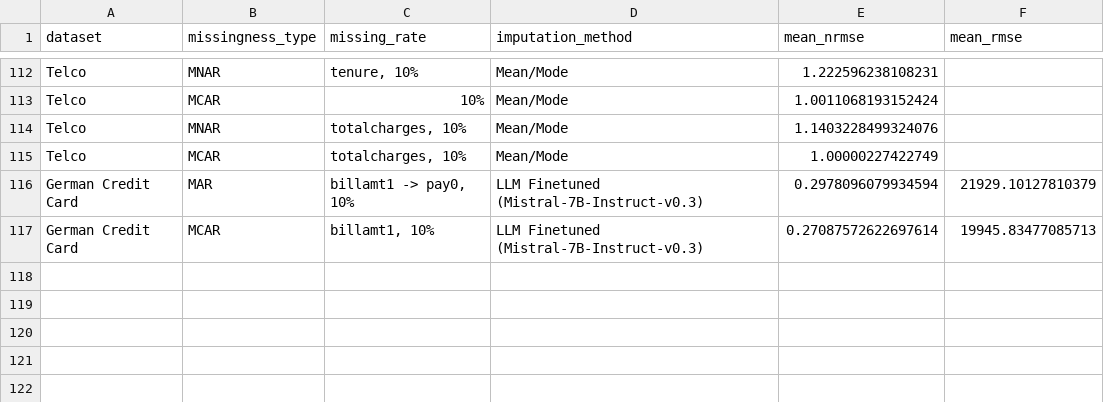
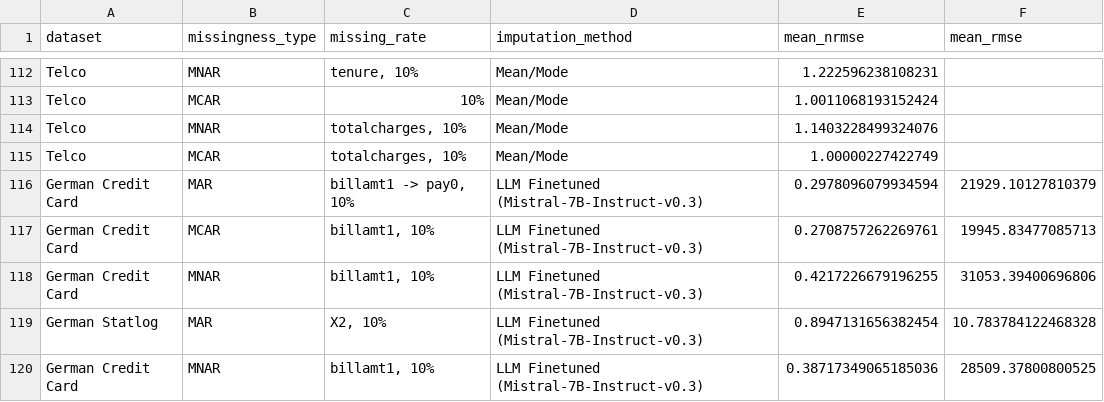
Before and after one commit to jana-wue/masterthesis, a CSV file: data/results/imputation_results_nrsme.csv, drawn as a sheet; only a part is shown, gaps mark what is left out.

Commit message:
Added results

```diff
--- a/data/results/imputation_results_nrsme.csv
+++ b/data/results/imputation_results_nrsme.csv
@@ -116,2 +116,5 @@ Telco,MCAR,"totalcharges, 10%",Mean/Mode,1.00000227422749,
 German Credit Card,MAR,"billamt1 -> pay0, 10%",LLM Finetuned (Mistral-7B-Instruct-v0.3),0.2978096079934594,21929.10127810379
-German Credit Card,MCAR,"billamt1, 10%",LLM Finetuned (Mistral-7B-Instruct-v0.3),0.27087572622697614,19945.83477085713
+German Credit Card,MCAR,"billamt1, 10%",LLM Finetuned (Mistral-7B-Instruct-v0.3),0.2708757262269761,19945.83477085713
+German Credit Card,MNAR,"billamt1, 10%",LLM Finetuned (Mistral-7B-Instruct-v0.3),0.4217226679196255,31053.39400696806
+German Statlog,MAR,"X2, 10%",LLM Finetuned (Mistral-7B-Instruct-v0.3),0.8947131656382454,10.783784122468328
+German Credit Card,MNAR,"billamt1, 10%",LLM Finetuned (Mistral-7B-Instruct-v0.3),0.38717349065185036,28509.37800800525
```
Also changed, not shown: data/results/imputation_results.csv, 11 other files.
